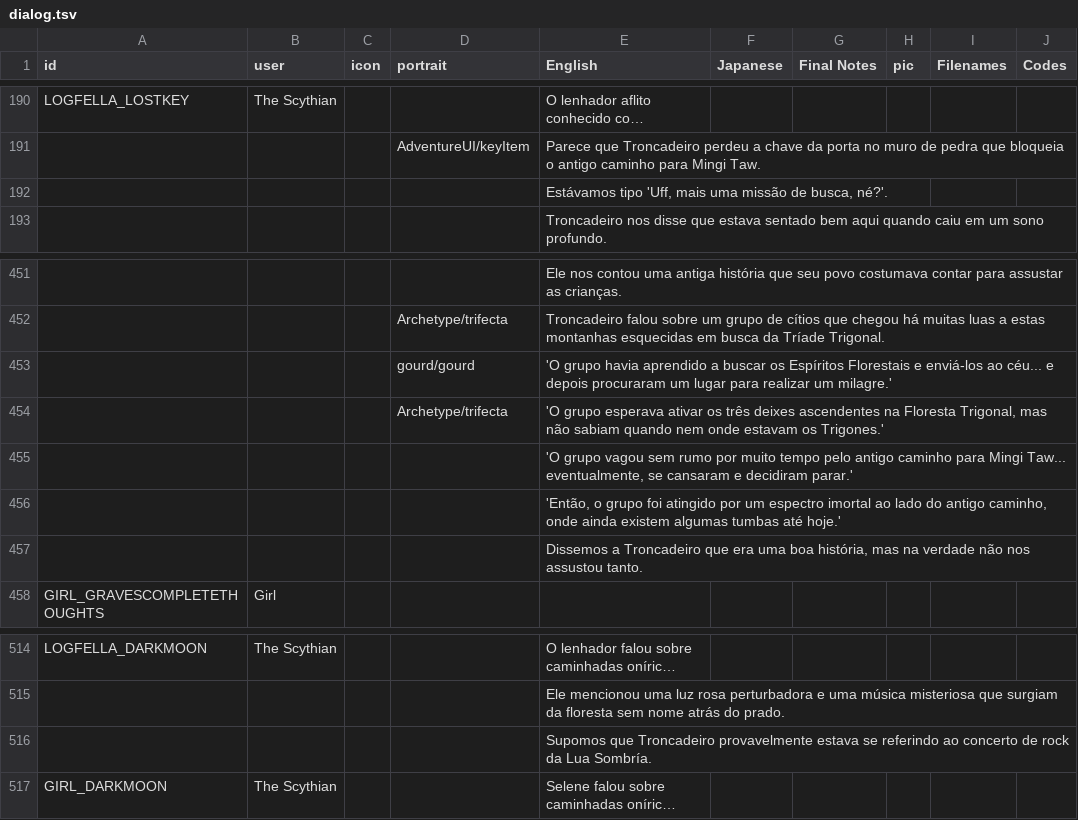
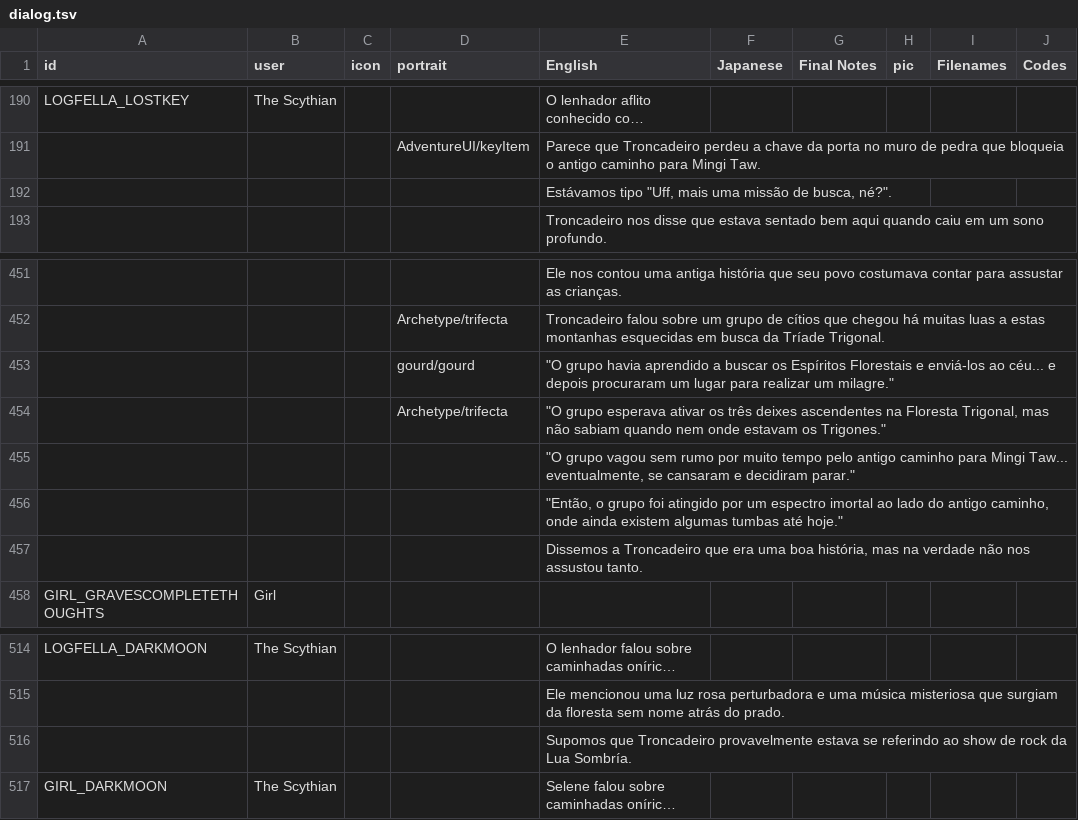
Before and after one commit to cesardeg/sworcery-spanish, a TSV file: locales/portuguese/dialog.tsv, drawn as a sheet; only a part is shown, gaps mark what is left out; long unchanged cells end in …; the diff names each change by its address in the sheet, - before the commit and + after, or states it on an @@ line.

```diff
--- a/locales/portuguese/dialog.tsv
+++ b/locales/portuguese/dialog.tsv
-E192 (English): Estávamos tipo 'Uff, mais uma missão de busca, né?'.
+E192 (English): Estávamos tipo "Uff, mais uma missão de busca, né?".
-E453 (English): 'O grupo havia aprendido a buscar os Espíritos Florestais e enviá-los ao céu... e depois procuraram um lugar para realizar um milagre.'
+E453 (English): "O grupo havia aprendido a buscar os Espíritos Florestais e enviá-los ao céu... e depois procuraram um lugar para realizar um milagre."
-E454 (English): 'O grupo esperava ativar os três deixes ascendentes na Floresta Trigonal, mas não sabiam quando nem onde estavam os Trigones.'
+E454 (English): "O grupo esperava ativar os três deixes ascendentes na Floresta Trigonal, mas não sabiam quando nem onde estavam os Trigones."
-E455 (English): 'O grupo vagou sem rumo por muito tempo pelo antigo caminho para Mingi Taw... eventualmente, se cansaram e decidiram parar.'
+E455 (English): "O grupo vagou sem rumo por muito tempo pelo antigo caminho para Mingi Taw... eventualmente, se cansaram e decidiram parar."
-E456 (English): 'Então, o grupo foi atingido por um espectro imortal ao lado do antigo caminho, onde ainda existem algumas tumbas até hoje.'
+E456 (English): "Então, o grupo foi atingido por um espectro imortal ao lado do antigo caminho, onde ainda existem algumas tumbas até hoje."
-E516 (English): …referindo ao concerto de rock…
+E516 (English): …referindo ao show de rock…
```
Also changed, not shown: 27 other files.
